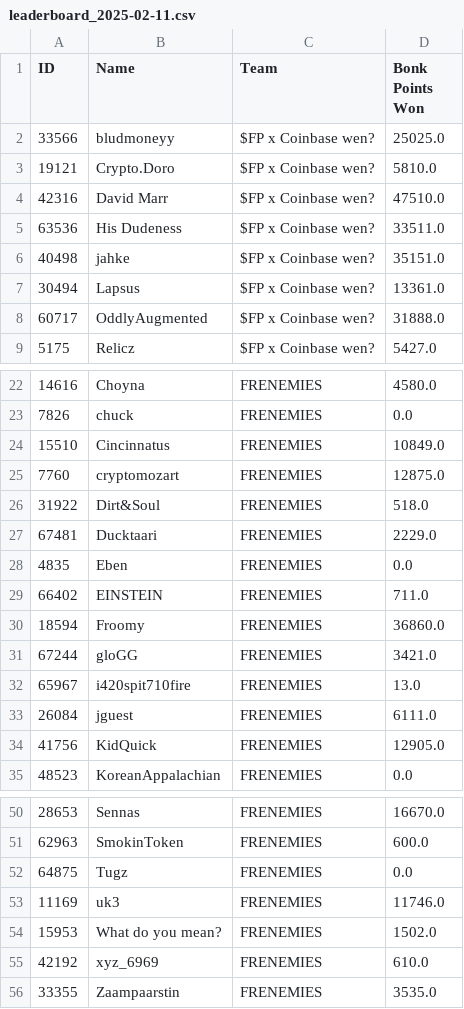
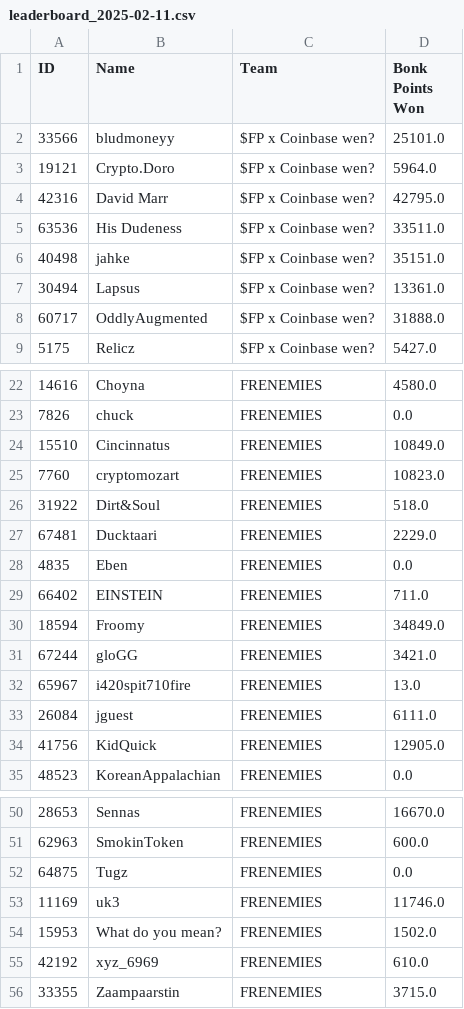
Before and after one commit to Lavel0rz/bonkcontest, a CSV file: leaderboard_2025-02-11.csv, drawn as a sheet; only a part is shown, gaps mark what is left out.

```diff
--- a/leaderboard_2025-02-11.csv
+++ b/leaderboard_2025-02-11.csv
@@ -1,5 +1,5 @@
 ID,Name,Team,Bonk Points Won
-33566,bludmoneyy,$FP x Coinbase wen?,25025.0
-19121,Crypto.Doro,$FP x Coinbase wen?,5810.0
-42316,David Marr,$FP x Coinbase wen?,47510.0
+33566,bludmoneyy,$FP x Coinbase wen?,25101.0
+19121,Crypto.Doro,$FP x Coinbase wen?,5964.0
+42316,David Marr,$FP x Coinbase wen?,42795.0
 63536,His Dudeness,$FP x Coinbase wen?,33511.0
@@ -24,3 +24,3 @@ ID,Name,Team,Bonk Points Won
 15510,Cincinnatus,FRENEMIES,10849.0
-7760,cryptomozart,FRENEMIES,12875.0
+7760,cryptomozart,FRENEMIES,10823.0
 31922,Dirt&Soul,FRENEMIES,518.0
@@ -29,3 +29,3 @@ ID,Name,Team,Bonk Points Won
 66402,EINSTEIN,FRENEMIES,711.0
-18594,Froomy,FRENEMIES,36860.0
+18594,Froomy,FRENEMIES,34849.0
 67244,gloGG,FRENEMIES,3421.0
@@ -55,2 +55,2 @@ ID,Name,Team,Bonk Points Won
 42192,xyz_6969,FRENEMIES,610.0
-33355,Zaampaarstin,FRENEMIES,3535.0
+33355,Zaampaarstin,FRENEMIES,3715.0
```
